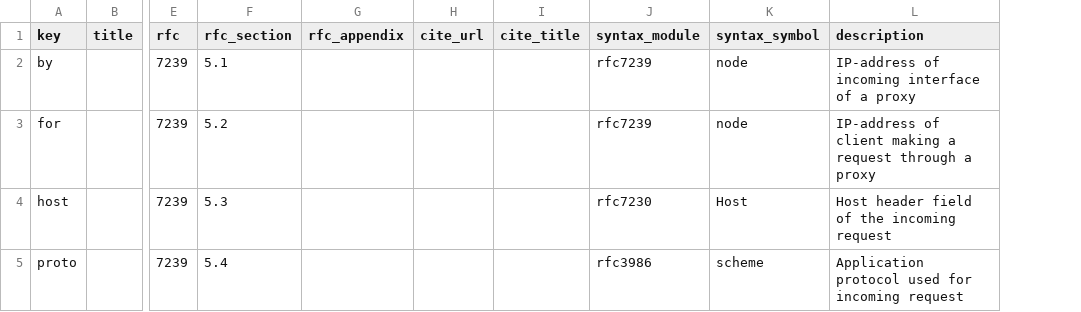
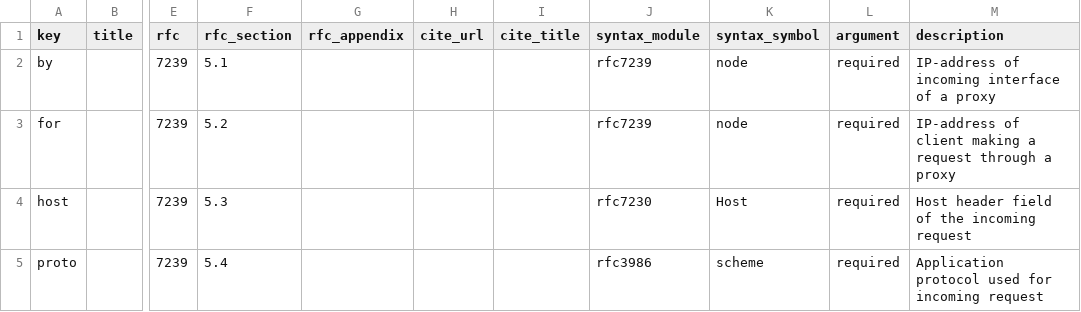
Before and after one commit to vfaronov/httpolice, a CSV file: httpolice/known/forwarded_param.csv, drawn as a sheet; only a part is shown, gaps mark what is left out; the diff names each change by its address in the sheet, - before the commit and + after, or states it on an @@ line.

Commit message:
Refactor the directives mechanism
We were using it for headers (Forwarded, Alt-Svc) that were not properly
a list of directives at the top level, leading to some confusion. Also,
the hardcoding of ``argument = required`` for ``Forwarded`` was completely
unnecessary.

```diff
--- a/httpolice/known/forwarded_param.csv
+++ b/httpolice/known/forwarded_param.csv
+column L (argument), rows 2-5: all required
```
Also changed, not shown: 4 other files.
